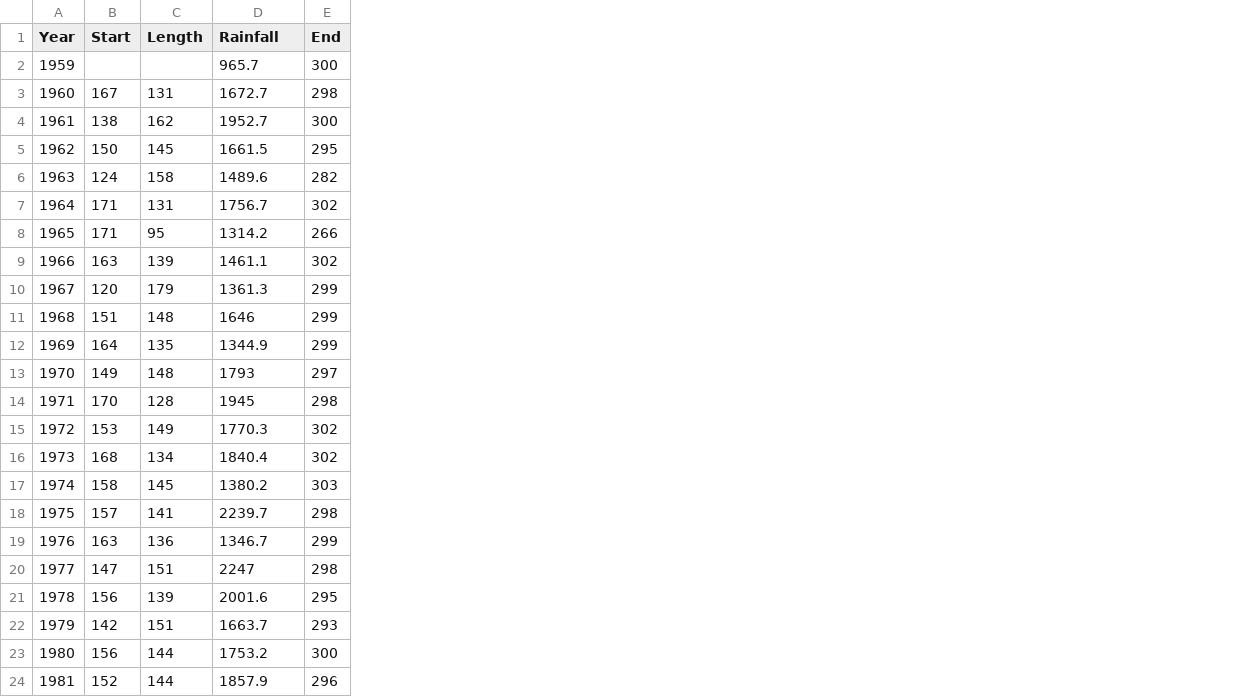
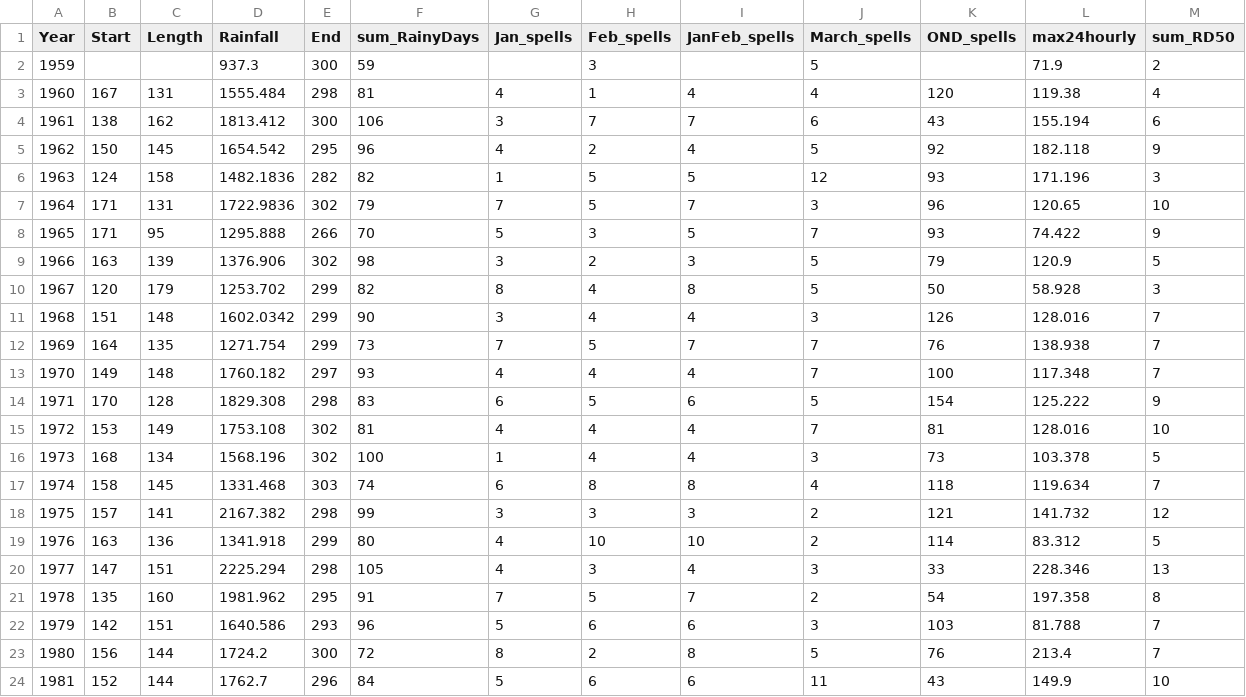
Before and after one commit to e-picsa/picsa-apps, a CSV file: apps/picsa-tools/climate-tool/src/assets/summaries/nkhotakota.csv, drawn as a sheet; only a part is shown; removed rows and columns are numbered as before the commit, all else as after; the diff covers the shown part only; the diff names each change by its address in the sheet, - before the commit and + after, or states it on an @@ line.

Commit message:
chore: update mw climate data

```diff
--- a/apps/picsa-tools/climate-tool/src/assets/summaries/nkhotakota.csv
+++ b/apps/picsa-tools/climate-tool/src/assets/summaries/nkhotakota.csv
+column F (sum_RainyDays), rows 2-20: 59 | 81 | 106 | 96 | 82 | 79 | 70 | 98 | 82 | 90 | 73 | 93 | 83 | 81 | 100 | 74 | 99 | 80 | 105; rows 22-24: 96 | 72 | 84
+column G (Jan_spells), rows 3-20: 4 | 3 | 4 | 1 | 7 | 5 | 3 | 8 | 3 | 7 | 4 | 6 | 4 | 1 | 6 | 3 | 4 | 4; rows 22-24: 5 | 8 | 5
+column H (Feb_spells), rows 2-20: 3 | 1 | 7 | 2 | 5 | 5 | 3 | 2 | 4 | 4 | 5 | 4 | 5 | 4 | 4 | 8 | 3 | 10 | 3; rows 22-24: 6 | 2 | 6
+column I (JanFeb_spells), rows 3-20: 4 | 7 | 4 | 5 | 7 | 5 | 3 | 8 | 4 | 7 | 4 | 6 | 4 | 4 | 8 | 3 | 10 | 4; rows 22-24: 6 | 8 | 6
+column J (March_spells), rows 2-20: 5 | 4 | 6 | 5 | 12 | 3 | 7 | 5 | 5 | 3 | 7 | 7 | 5 | 7 | 3 | 4 | 2 | 2 | 3; rows 22-24: 3 | 5 | 11
+column K (OND_spells), rows 3-20: 120 | 43 | 92 | 93 | 96 | 93 | 79 | 50 | 126 | 76 | 100 | 154 | 81 | 73 | 118 | 121 | 114 | 33; rows 22-24: 103 | 76 | 43
+column L (max24hourly), rows 2-20: 71.9 | 119.38 | 155.194 | 182.118 | 171.196 | 120.65 | 74.422 | 120.9 | 58.928 | 128.016 | 138.938 | 117.348 | 125.222 | 128.016 | 103.378 | 119.634 | 141.732 | 83.312 | 228.346; rows 22-24: 81.788 | 213.4 | 149.9
+column M (sum_RD50), rows 2-20: 2 | 4 | 6 | 9 | 3 | 10 | 9 | 5 | 3 | 7 | 7 | 7 | 9 | 10 | 5 | 7 | 12 | 5 | 13; rows 22-24: 7 | 7 | 10
-D2 (Rainfall): 965.7
+D2 (Rainfall): 937.3
-D3 (Rainfall): 1672.7
+D3 (Rainfall): 1555.484
-D4 (Rainfall): 1952.7
+D4 (Rainfall): 1813.412
-D5 (Rainfall): 1661.5
+D5 (Rainfall): 1654.542
-D6 (Rainfall): 1489.6
+D6 (Rainfall): 1482.1836
-D7 (Rainfall): 1756.7
+D7 (Rainfall): 1722.9836
-D8 (Rainfall): 1314.2
+D8 (Rainfall): 1295.888
-D9 (Rainfall): 1461.1
+D9 (Rainfall): 1376.906
-D10 (Rainfall): 1361.3
+D10 (Rainfall): 1253.702
-D11 (Rainfall): 1646
+D11 (Rainfall): 1602.0342
-D12 (Rainfall): 1344.9
+D12 (Rainfall): 1271.754
-D13 (Rainfall): 1793
+D13 (Rainfall): 1760.182
-D14 (Rainfall): 1945
+D14 (Rainfall): 1829.308
-D15 (Rainfall): 1770.3
+D15 (Rainfall): 1753.108
-D16 (Rainfall): 1840.4
+D16 (Rainfall): 1568.196
-D17 (Rainfall): 1380.2
+D17 (Rainfall): 1331.468
-D18 (Rainfall): 2239.7
+D18 (Rainfall): 2167.382
-D19 (Rainfall): 1346.7
+D19 (Rainfall): 1341.918
-D20 (Rainfall): 2247
+D20 (Rainfall): 2225.294
-row 21: 1978 | 156 | 139 | 2001.6 | 295
+row 21: 1978 | 135 | 160 | 1981.962 | 295 | 91 | 7 | 5 | 7 | 2 | 54 | 197.358 | 8
-D22 (Rainfall): 1663.7
+D22 (Rainfall): 1640.586
-D23 (Rainfall): 1753.2
+D23 (Rainfall): 1724.2
-D24 (Rainfall): 1857.9
+D24 (Rainfall): 1762.7
```
Also changed, not shown: 4 added rows, 1 removed row and 31 edited cells elsewhere in this file, apps/picsa-tools/climate-tool/src/assets/summaries/kasungu.csv, 1 other file.
